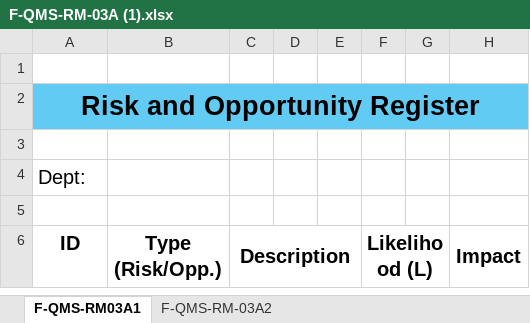
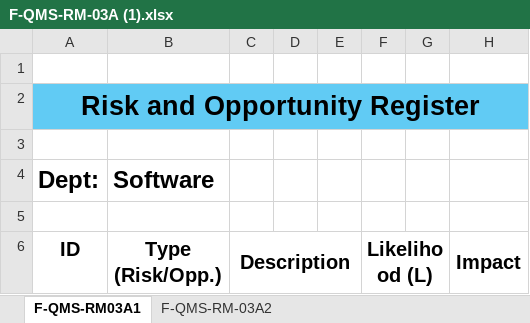
Before and after one commit to sherin858/SOPs, an Excel workbook: QMS Form s/F-QMS-RM-03A (1).xlsx, sheet F-QMS-RM03A1, drawn as a sheet; only a part is shown; values as stored, in another font and other column widths than the file's, no borders; charts and pictures not drawn; the diff covers the shown part only; the diff names each change by its address in the sheet, - before the commit and + after, or states it on an @@ line.

```diff
--- a/QMS Form s/F-QMS-RM-03A (1).xlsx (sheet F-QMS-RM03A1)
+++ b/QMS Form s/F-QMS-RM-03A (1).xlsx (sheet F-QMS-RM03A1)
-A4 bold: off
+A4 bold: on, text size: larger
-B4 (Type (Risk/Opp.)): (empty)
+B4 (Type (Risk/Opp.)): Software
```
Also changed, not shown: 14 edited cells elsewhere in this sheet, QMS Form s/F-QMS-OP-01.xlsx, QMS Form s/F-QMS-RM-01A (1).xlsx, 3 other files.
